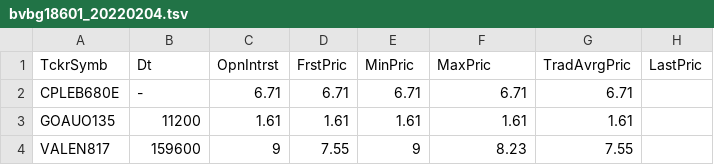
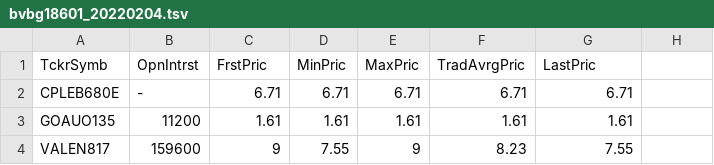
Before and after one commit to verodato/b3, a TSV file: bvbg18601_20220204.tsv, drawn as a sheet; only a part is shown.

Commit message:
table without date header

```diff
--- a/bvbg18601_20220204.tsv
+++ b/bvbg18601_20220204.tsv
@@ -1,2 +1,2 @@
-TckrSymb	Dt	OpnIntrst	FrstPric	MinPric	MaxPric	TradAvrgPric	LastPric
+TckrSymb	OpnIntrst	FrstPric	MinPric	MaxPric	TradAvrgPric	LastPric
 CPLEB680E	-	6.71	6.71	6.71	6.71	6.71
```
